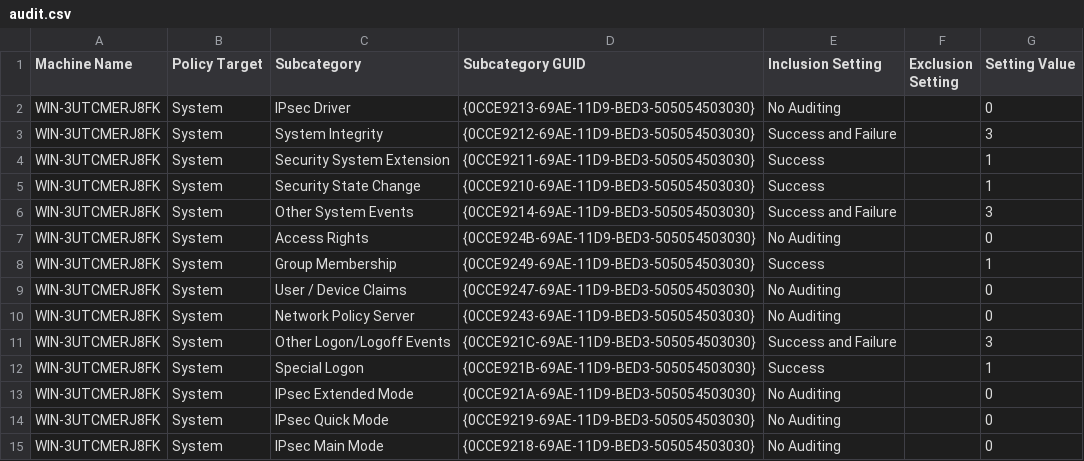
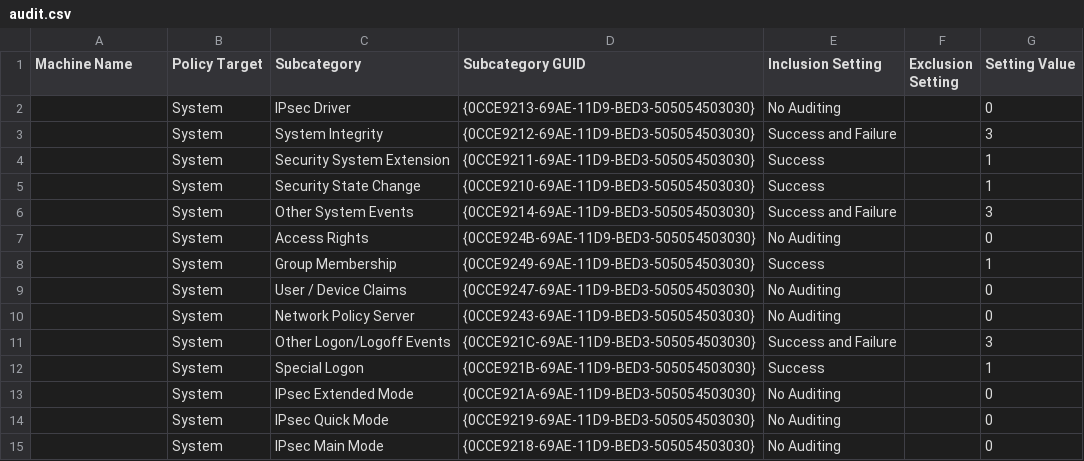
Before and after one commit to cloudfoundry/bosh-windows-stemcell-builder, a CSV file: modules/BOSH.Sysprep/cis-merge-2025/DomainSysvol/GPO/Machine/microsoft/windows nt/Audit/audit.csv, drawn as a sheet; only a part is shown; the diff covers the shown part only.

Commit message:
Remove machine name from audit.csv LGPO file
Matches Windows 2019 file.

```diff
--- a/modules/BOSH.Sysprep/cis-merge-2025/DomainSysvol/GPO/Machine/microsoft/windows nt/Audit/audit.csv
+++ b/modules/BOSH.Sysprep/cis-merge-2025/DomainSysvol/GPO/Machine/microsoft/windows nt/Audit/audit.csv
@@ -1,15 +1,15 @@
 Machine Name,Policy Target,Subcategory,Subcategory GUID,Inclusion Setting,Exclusion Setting,Setting Value
-WIN-3UTCMERJ8FK,System,IPsec Driver,{0CCE9213-69AE-11D9-BED3-505054503030},No Auditing,,0
-WIN-3UTCMERJ8FK,System,System Integrity,{0CCE9212-69AE-11D9-BED3-505054503030},Success and Failure,,3
-WIN-3UTCMERJ8FK,System,Security System Extension,{0CCE9211-69AE-11D9-BED3-505054503030},Success,,1
-WIN-3UTCMERJ8FK,System,Security State Change,{0CCE9210-69AE-11D9-BED3-505054503030},Success,,1
-WIN-3UTCMERJ8FK,System,Other System Events,{0CCE9214-69AE-11D9-BED3-505054503030},Success and Failure,,3
-WIN-3UTCMERJ8FK,System,Access Rights,{0CCE924B-69AE-11D9-BED3-505054503030},No Auditing,,0
-WIN-3UTCMERJ8FK,System,Group Membership,{0CCE9249-69AE-11D9-BED3-505054503030},Success,,1
-WIN-3UTCMERJ8FK,System,User / Device Claims,{0CCE9247-69AE-11D9-BED3-505054503030},No Auditing,,0
-WIN-3UTCMERJ8FK,System,Network Policy Server,{0CCE9243-69AE-11D9-BED3-505054503030},No Auditing,,0
-WIN-3UTCMERJ8FK,System,Other Logon/Logoff Events,{0CCE921C-69AE-11D9-BED3-505054503030},Success and Failure,,3
-WIN-3UTCMERJ8FK,System,Special Logon,{0CCE921B-69AE-11D9-BED3-505054503030},Success,,1
-WIN-3UTCMERJ8FK,System,IPsec Extended Mode,{0CCE921A-69AE-11D9-BED3-505054503030},No Auditing,,0
-WIN-3UTCMERJ8FK,System,IPsec Quick Mode,{0CCE9219-69AE-11D9-BED3-505054503030},No Auditing,,0
-WIN-3UTCMERJ8FK,System,IPsec Main Mode,{0CCE9218-69AE-11D9-BED3-505054503030},No Auditing,,0
+,System,IPsec Driver,{0CCE9213-69AE-11D9-BED3-505054503030},No Auditing,,0
+,System,System Integrity,{0CCE9212-69AE-11D9-BED3-505054503030},Success and Failure,,3
+,System,Security System Extension,{0CCE9211-69AE-11D9-BED3-505054503030},Success,,1
+,System,Security State Change,{0CCE9210-69AE-11D9-BED3-505054503030},Success,,1
+,System,Other System Events,{0CCE9214-69AE-11D9-BED3-505054503030},Success and Failure,,3
+,System,Access Rights,{0CCE924B-69AE-11D9-BED3-505054503030},No Auditing,,0
+,System,Group Membership,{0CCE9249-69AE-11D9-BED3-505054503030},Success,,1
+,System,User / Device Claims,{0CCE9247-69AE-11D9-BED3-505054503030},No Auditing,,0
+,System,Network Policy Server,{0CCE9243-69AE-11D9-BED3-505054503030},No Auditing,,0
+,System,Other Logon/Logoff Events,{0CCE921C-69AE-11D9-BED3-505054503030},Success and Failure,,3
+,System,Special Logon,{0CCE921B-69AE-11D9-BED3-505054503030},Success,,1
+,System,IPsec Extended Mode,{0CCE921A-69AE-11D9-BED3-505054503030},No Auditing,,0
+,System,IPsec Quick Mode,{0CCE9219-69AE-11D9-BED3-505054503030},No Auditing,,0
+,System,IPsec Main Mode,{0CCE9218-69AE-11D9-BED3-505054503030},No Auditing,,0
```
Also changed, not shown: 52 edited cells elsewhere in this file.
